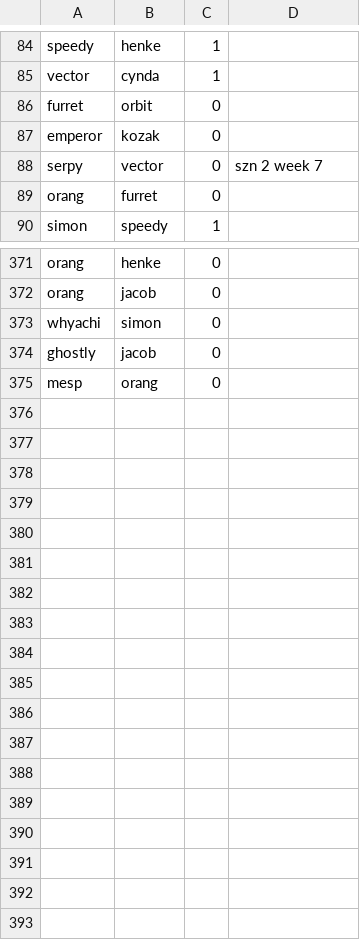
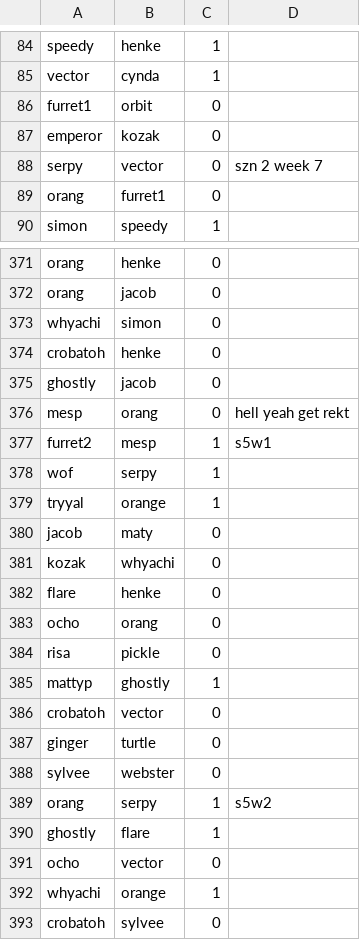
Before and after one commit to TheMesp/spoink-backend, a CSV file: spoinkbot/matches.csv, drawn as a sheet; only a part is shown, gaps mark what is left out; the diff covers the shown part only.

Commit message:
constant adjustments, beginning of s5 match insertions

```diff
--- a/spoinkbot/matches.csv
+++ b/spoinkbot/matches.csv
@@ -85,6 +85,6 @@ speedy,henke,1
 vector,cynda,1
-furret,orbit,0
+furret1,orbit,0
 emperor,kozak,0
 serpy,vector,0,szn 2 week 7
-orang,furret,0
+orang,furret1,0
 simon,speedy,1
@@ -373,3 +373,21 @@ orang,jacob,0
 whyachi,simon,0
+crobatoh,henke,0
 ghostly,jacob,0
-mesp,orang,0
+mesp,orang,0,hell yeah get rekt
+furret2,mesp,1,s5w1
+wof,serpy,1
+tryyal,orange,1
+jacob,maty,0
+kozak,whyachi,0
+flare,henke,0
+ocho,orang,0
+risa,pickle,0
+mattyp,ghostly,1
+crobatoh,vector,0
+ginger,turtle,0
+sylvee,webster,0
+orang,serpy,1,s5w2
+ghostly,flare,1
+ocho,vector,0
+whyachi,orange,1
+crobatoh,sylvee,0
```
Also changed, not shown: 23 edited cells elsewhere in this file, 1 other file.
